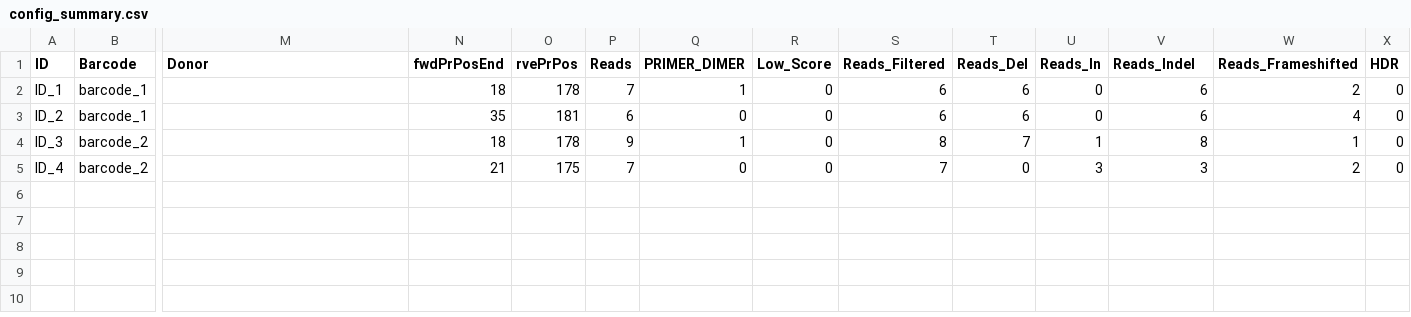
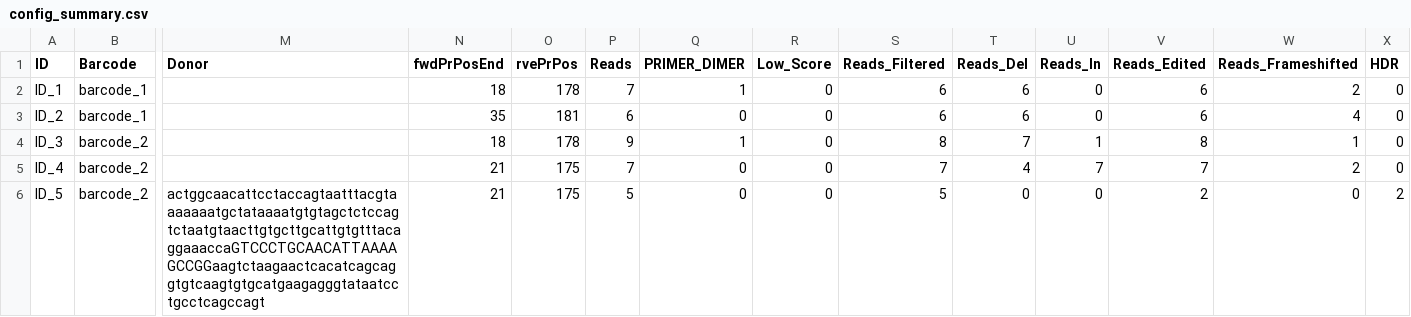
Before and after one commit to valenlab/amplican, a CSV file: inst/extdata/results/config_summary.csv, drawn as a sheet; only a part is shown, gaps mark what is left out; rows hold the shown columns only; the diff names each change by its address in the sheet, - before the commit and + after, or states it on an @@ line.

```diff
--- a/inst/extdata/results/config_summary.csv
+++ b/inst/extdata/results/config_summary.csv
-V1: Reads_Indel
+V1: Reads_Edited
-T5 (Reads_Del): 0
+T5 (Reads_Del): 4
-U5 (Reads_In): 3
+U5 (Reads_In): 7
-V5 (Reads_Edited): 3
+V5 (Reads_Edited): 7
+row 6: ID_5 | barcode_2 | actggcaacattcctaccagtaatttacgtaaaaaaatgctataaaatgtgtagctctccagtctaatgtaacttgtgcttgcattgtgtttacaggaaaccaGTCCCTGCAACATTAAAAGCCGGaagtctaagaactcacatcagcaggtgtcaagtgtgcatgaagagggtataatcctgcctcagccagt | 21 | 175 | 5 | 0 | 0 | 5 | 0 | 0 | 2 | 0 | 2
```
Also changed, not shown: inst/extdata/config.csv, inst/extdata/results/alignments/events_filtered_shifted.csv, 56 other files.
